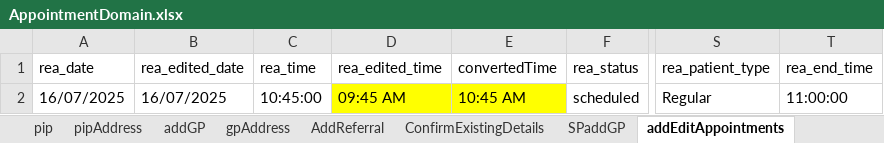
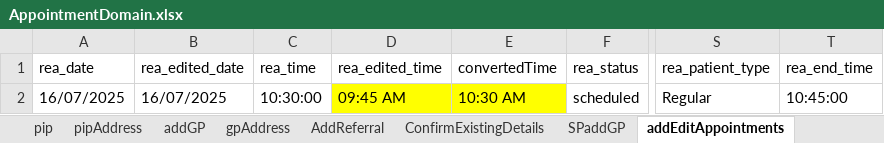
Before and after one commit to manojvyavahare27/C4Automation, an Excel workbook: ExcelFiles/AppointmentDomain.xlsx, sheet addEditAppointments, drawn as a sheet; only a part is shown, gaps mark what is left out; values as stored, in another font and other column widths than the file's, no borders; the diff names each change by its address in the sheet, - before the commit and + after, or states it on an @@ line.

Commit message:
App time change

```diff
--- a/ExcelFiles/AppointmentDomain.xlsx (sheet addEditAppointments)
+++ b/ExcelFiles/AppointmentDomain.xlsx (sheet addEditAppointments)
-C2 (rea_time): 10:45:00
+C2 (rea_time): 10:30:00
-E2 (convertedTime): 10:45 AM
+E2 (convertedTime): 10:30 AM
-T2 (rea_end_time): 11:00:00
+T2 (rea_end_time): 10:45:00
```
